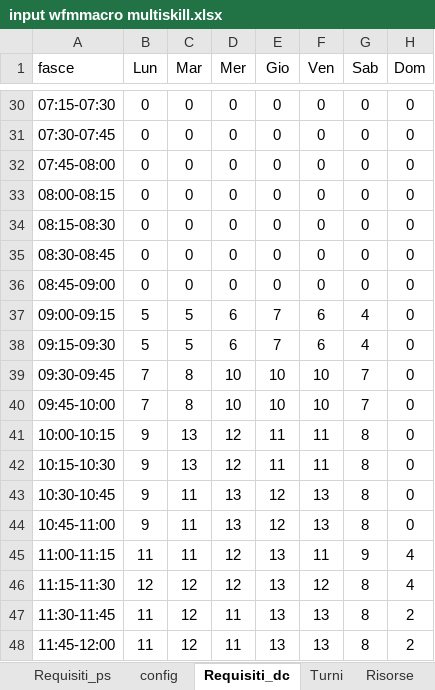
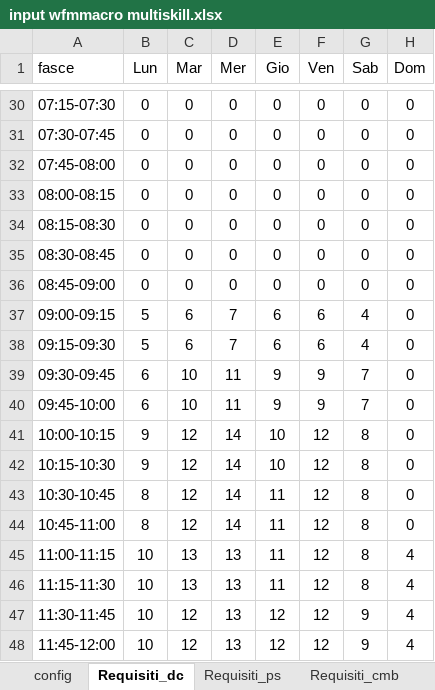
Before and after one commit to Willywillox/Wfm, an Excel workbook: input wfmmacro multiskill.xlsx, sheet Requisiti_dc, drawn as a sheet; only a part is shown, gaps mark what is left out; values as stored, in another font and other column widths than the file's, no borders; charts and pictures not drawn; the diff covers the shown part only; the diff names each change by its address in the sheet, - before the commit and + after, or states it on an @@ line.

```diff
--- a/input wfmmacro multiskill.xlsx (sheet Requisiti_dc)
+++ b/input wfmmacro multiskill.xlsx (sheet Requisiti_dc)
+sheet tab: Requisiti_cmb
@@ sheet tab order changed: config | Requisiti_dc | Requisiti_ps | Requisiti_cmb @@
-C37:C38 (Mar): 5
+C37:C38 (Mar): 6
-D37:D38 (Mer): 6
+D37:D38 (Mer): 7
-E37:E38 (Gio): 7
+E37:E38 (Gio): 6
-B39:B40 (Lun): 7
+B39:B40 (Lun): 6
-C39:C40 (Mar): 8
+C39:C40 (Mar): 10
-D39:D40 (Mer): 10
+D39:D40 (Mer): 11
-E39:E40 (Gio): 10
+E39:E40 (Gio): 9
-F39:F40 (Ven): 10
+F39:F40 (Ven): 9
-C41:C42 (Mar): 13
+C41:C42 (Mar): 12
-D41:D42 (Mer): 12
+D41:D42 (Mer): 14
-E41:E42 (Gio): 11
+E41:E42 (Gio): 10
-F41:F42 (Ven): 11
+F41:F42 (Ven): 12
-B43:B44 (Lun): 9
+B43:B44 (Lun): 8
-C43:C44 (Mar): 11
+C43:C44 (Mar): 12
-D43:D44 (Mer): 13
+D43:D44 (Mer): 14
-E43:E44 (Gio): 12
+E43:E44 (Gio): 11
-F43:F44 (Ven): 13
+F43:F44 (Ven): 12
-B45 (Lun): 11
+B45 (Lun): 10
-C45 (Mar): 11
+C45 (Mar): 13
-D45:D46 (Mer): 12
+D45:D46 (Mer): 13
-E45:E46 (Gio): 13
+E45:E46 (Gio): 11
-F45 (Ven): 11
+F45 (Ven): 12
-G45 (Sab): 9
+G45 (Sab): 8
-B46 (Lun): 12
+B46 (Lun): 10
-C46 (Mar): 12
+C46 (Mar): 13
-B47:B48 (Lun): 11
+B47:B48 (Lun): 10
-D47:D48 (Mer): 11
+D47:D48 (Mer): 13
-E47:E48 (Gio): 13
+E47:E48 (Gio): 12
-F47:F48 (Ven): 13
+F47:F48 (Ven): 12
-G47:G48 (Sab): 8
+G47:G48 (Sab): 9
-H47:H48 (Dom): 2
+H47:H48 (Dom): 4
```
Also changed, not shown: 141 edited cells elsewhere in this sheet, sheet storico, sheet Risorse, sheet settimana, sheet Requisiti_ps, other sheet tabs, formulas that keep their value, charts or pictures, dist/risultato_turni.xlsx, 7 other files.
